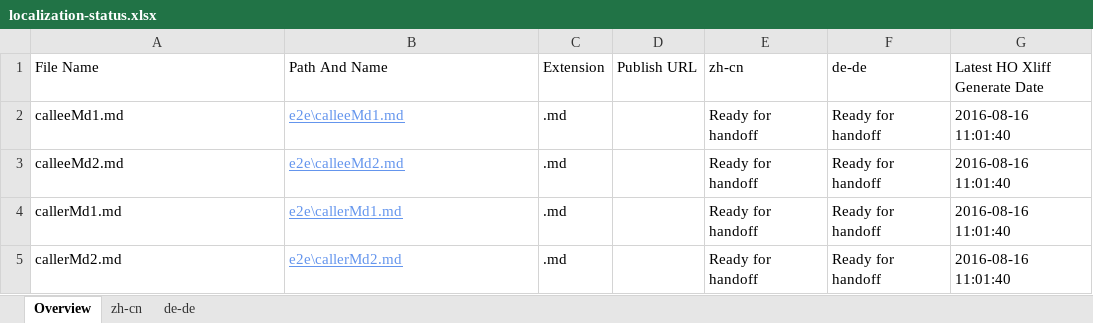
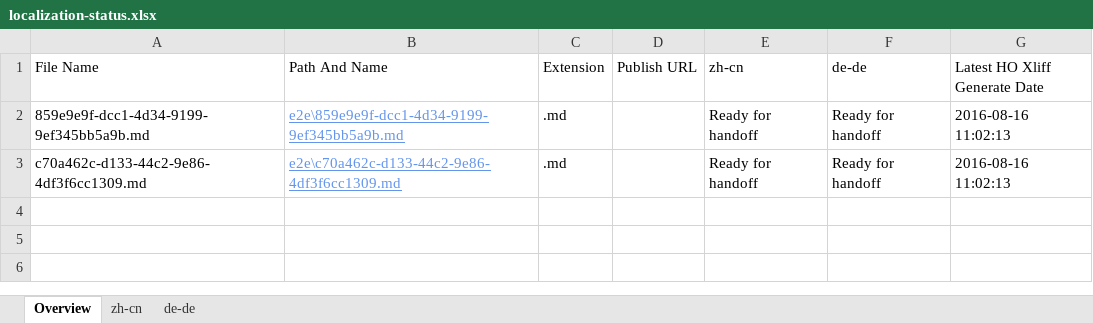
Before and after one commit to OpenLocalizationTestOrg/ol-test0-handback, an Excel workbook: ol-handback/OpenLocalizationTestOrg/ol-test0/ci/localization-status.xlsx, sheet Overview, drawn as a sheet; values as stored, in another font and other column widths than the file's, no borders; table styles not drawn; the diff names each change by its address in the sheet, - before the commit and + after, or states it on an @@ line.

Commit message:
Generate Report for Handoff

```diff
--- a/ol-handback/OpenLocalizationTestOrg/ol-test0/ci/localization-status.xlsx (sheet Overview)
+++ b/ol-handback/OpenLocalizationTestOrg/ol-test0/ci/localization-status.xlsx (sheet Overview)
-A2 (File Name): calleeMd1.md
+A2 (File Name): 859e9e9f-dcc1-4d34-9199-9ef345bb5a9b.md
-B2 (Path And Name): e2e\calleeMd1.md
+B2 (Path And Name): e2e\859e9e9f-dcc1-4d34-9199-9ef345bb5a9b.md
-G2:G3 (Latest HO Xliff Generate Date): 2016-08-16 11:01:40
+G2:G3 (Latest HO Xliff Generate Date): 2016-08-16 11:02:13
-A3 (File Name): calleeMd2.md
+A3 (File Name): c70a462c-d133-44c2-9e86-4df3f6cc1309.md
-B3 (Path And Name): e2e\calleeMd2.md
+B3 (Path And Name): e2e\c70a462c-d133-44c2-9e86-4df3f6cc1309.md
-row 4: callerMd1.md | e2e\callerMd1.md | .md |  | Ready for handoff | Ready for handoff | 2016-08-16 11:01:40
-row 5: callerMd2.md | e2e\callerMd2.md | .md |  | Ready for handoff | Ready for handoff | 2016-08-16 11:01:40
```
Also changed, not shown: sheet zh-cn, sheet de-de.
